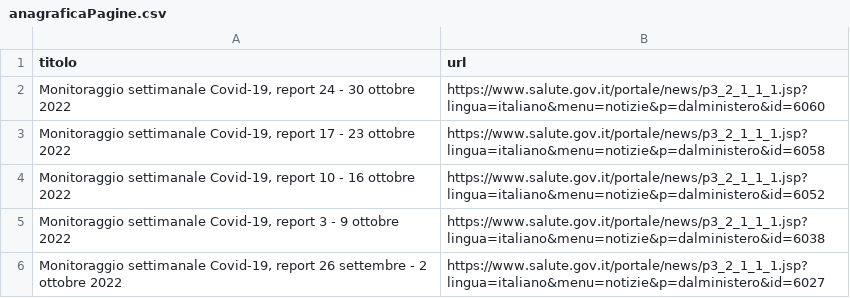
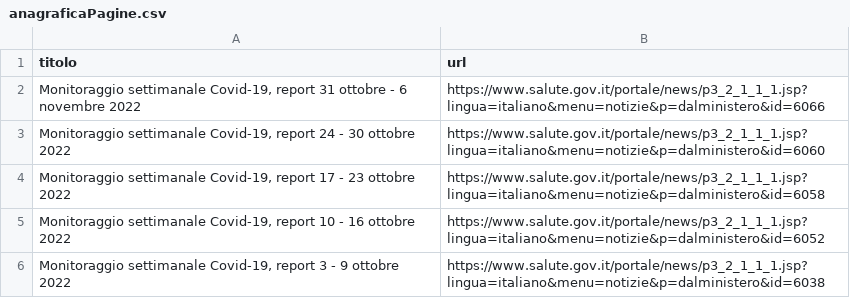
Before and after one commit to pcmasuzzo/datiBeneComuneMonitoraggio, a CSV file: catalogo/monitoraggioSettimanale/script/processing/anagraficaPagine.csv, drawn as a sheet; only a part is shown; the shorter side is filled out with more unchanged rows; the diff names each change by its address in the sheet, - before the commit and + after, or states it on an @@ line.

```diff
--- a/catalogo/monitoraggioSettimanale/script/processing/anagraficaPagine.csv
+++ b/catalogo/monitoraggioSettimanale/script/processing/anagraficaPagine.csv
+row 2: Monitoraggio settimanale Covid-19, report 31 ottobre - 6 novembre 2022 | https://www.salute.gov.it/portale/news/p3_2_1_1_1.jsp?lingua=italiano&menu=notizie&p=dalministero&id=6066
```
Also changed, not shown: 1 other file.
